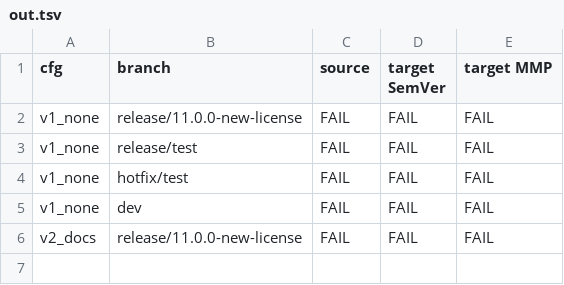
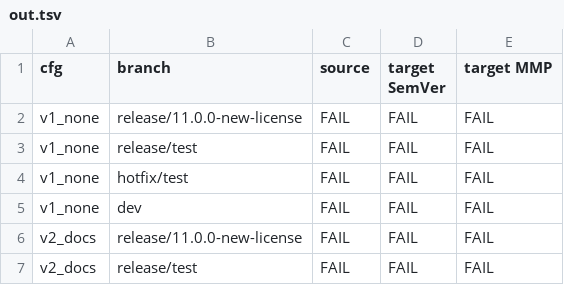
Before and after one commit to denis-peshkov/Cross.CQRS, a TSV file: .tmp-gvfind/out.tsv, drawn as a sheet; the diff names each change by its address in the sheet, - before the commit and + after, or states it on an @@ line.

```diff
--- a/.tmp-gvfind/out.tsv
+++ b/.tmp-gvfind/out.tsv
+row 7: v2_docs | release/test | FAIL | FAIL | FAIL
```
Also changed, not shown: 2 other files.
